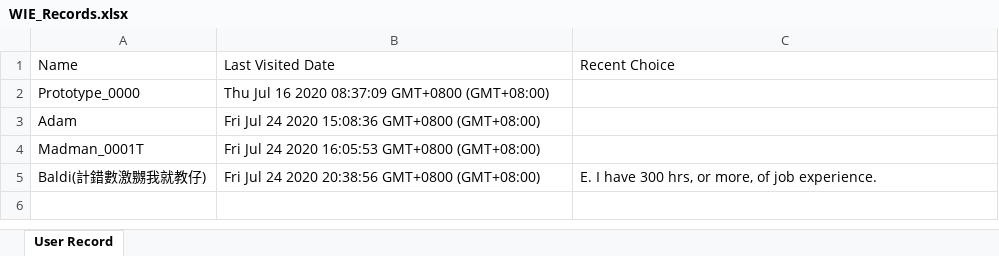
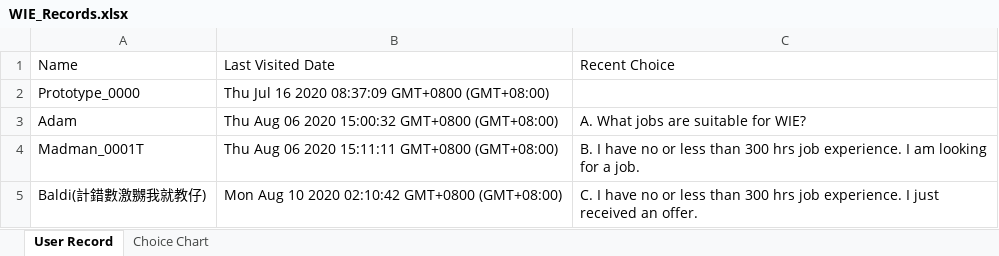
Before and after one commit to lance212365/TG_Bot, an Excel workbook: WIE_Records.xlsx, sheet User Record, drawn as a sheet; values as stored, in another font and other column widths than the file's, no borders; the diff names each change by its address in the sheet, - before the commit and + after, or states it on an @@ line.

```diff
--- a/WIE_Records.xlsx (sheet User Record)
+++ b/WIE_Records.xlsx (sheet User Record)
+sheet tab: Choice Chart
-B3: Fri Jul 24 2020 15:08:36 GMT+0800 (GMT+08:00)
+B3: Thu Aug 06 2020 15:00:32 GMT+0800 (GMT+08:00)
-C3: (empty)
+C3: A. What jobs are suitable for WIE?
-B4: Fri Jul 24 2020 16:05:53 GMT+0800 (GMT+08:00)
+B4: Thu Aug 06 2020 15:11:11 GMT+0800 (GMT+08:00)
-C4: (empty)
+C4: B. I have no or less than 300 hrs job experience. I am looking for a job.
-B5: Fri Jul 24 2020 20:38:56 GMT+0800 (GMT+08:00)
+B5: Mon Aug 10 2020 02:10:42 GMT+0800 (GMT+08:00)
-C5: E. I have 300 hrs, or more, of job experience.
+C5: C. I have no or less than 300 hrs job experience. I just received an offer.
```
Also changed, not shown: 14 other files.
